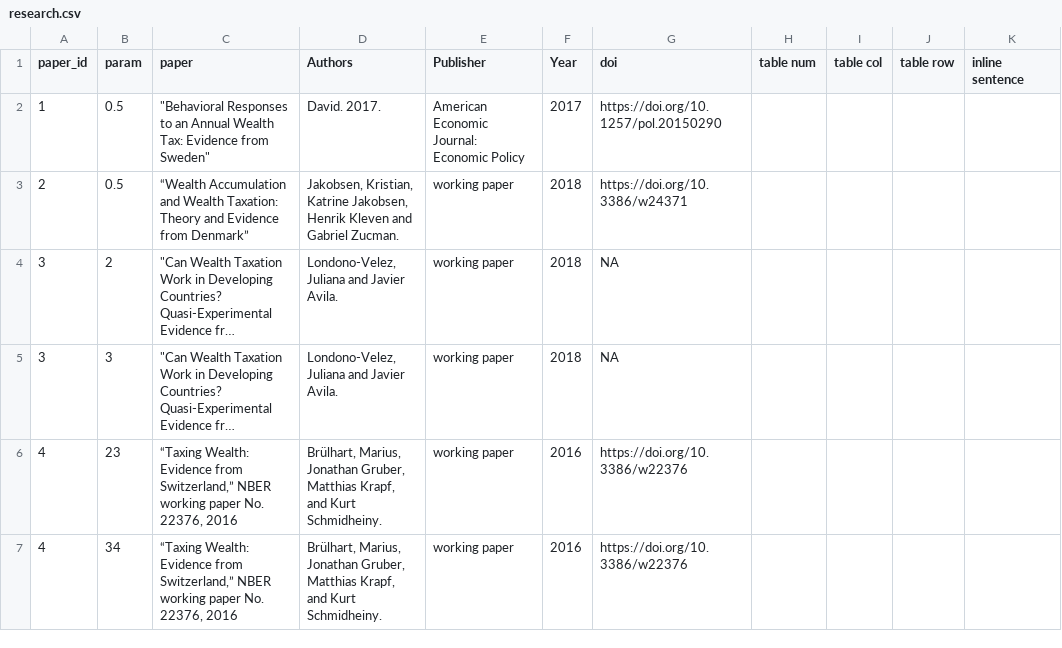
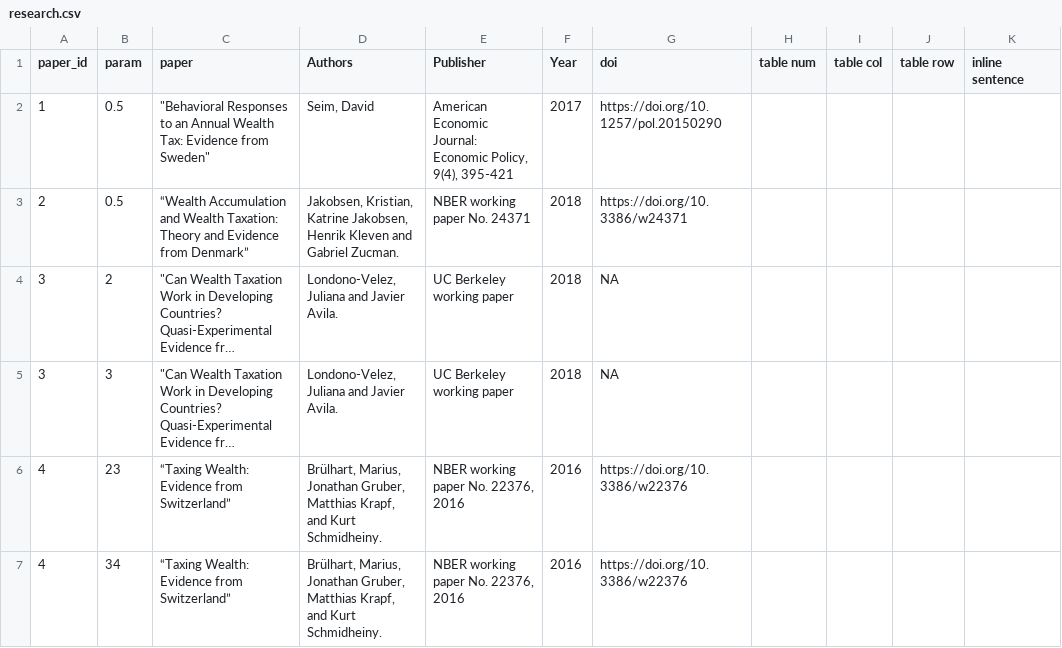
Before and after one commit to BITSS-OPA/opa-wealthtax, a CSV file: rawdata/research.csv, drawn as a sheet; only a part is shown; long unchanged cells end in …; the diff names each change by its address in the sheet, - before the commit and + after, or states it on an @@ line.

Commit message:
modify research data and avoidance table

```diff
--- a/rawdata/research.csv
+++ b/rawdata/research.csv
-D2 (Authors): David. 2017.
+D2 (Authors): Seim, David
-E2 (Publisher): …Journal: Economic Policy
+E2 (Publisher): …Journal: Economic Policy, 9(4), 395-421
-E3 (Publisher): working paper
+E3 (Publisher): NBER working paper No. 24371
-E4:E5 (Publisher): working paper
+E4:E5 (Publisher): UC Berkeley working paper
-C6:C7 (paper): …Evidence from Switzerland,” NBER working paper No. 22376, 2016
+C6:C7 (paper): …Evidence from Switzerland”
-E6:E7 (Publisher): working paper
+E6:E7 (Publisher): NBER working paper No. 22376, 2016
```
Also changed, not shown: 4 other files.
